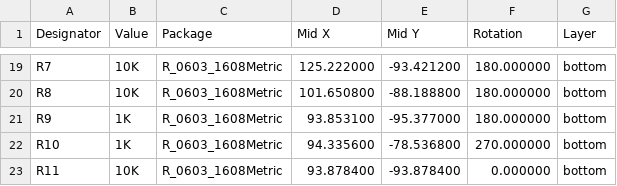
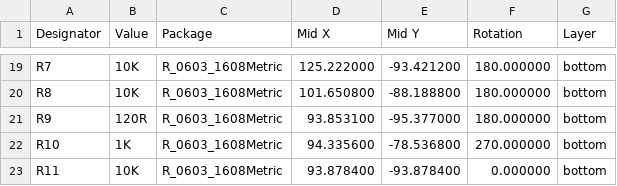
Before and after one commit to mjuhanne/ikea-fyrtur, a CSV file: assembly/ikea-fyrtur-bottom-pos.csv, drawn as a sheet; only a part is shown, gaps mark what is left out.

```diff
--- a/assembly/ikea-fyrtur-bottom-pos.csv
+++ b/assembly/ikea-fyrtur-bottom-pos.csv
@@ -20,3 +20,3 @@ Designator,Value,Package,Mid X,Mid Y,Rotation,Layer
 "R8","10K","R_0603_1608Metric",101.650800,-88.188800,180.000000,bottom
-"R9","1K","R_0603_1608Metric",93.853100,-95.377000,180.000000,bottom
+"R9","120R","R_0603_1608Metric",93.853100,-95.377000,180.000000,bottom
 "R10","1K","R_0603_1608Metric",94.335600,-78.536800,270.000000,bottom
```
Also changed, not shown: assembly/ikea-fyrtur_bom_jlc.csv, 6 other files.
